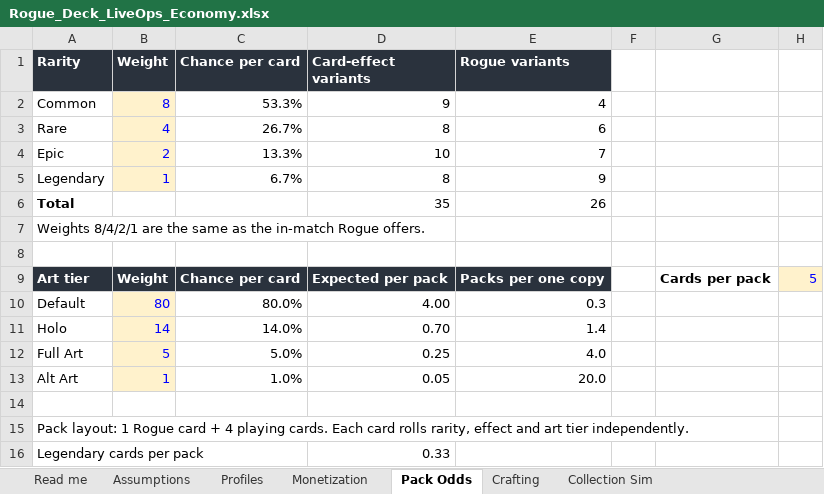
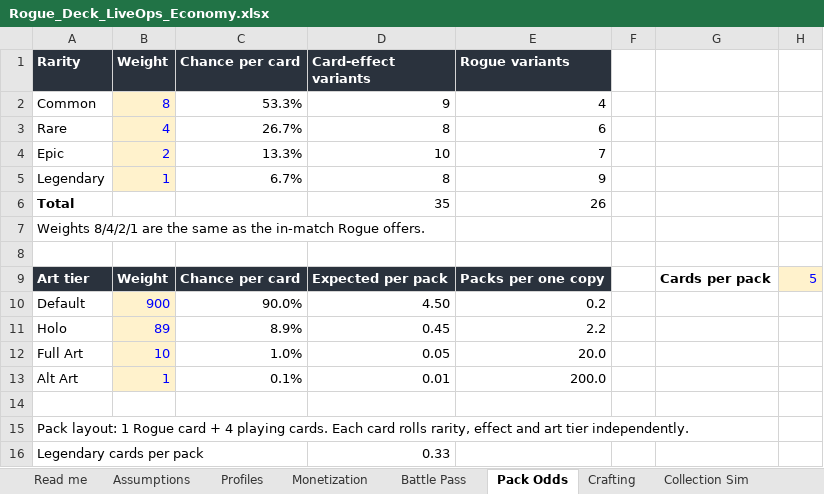
Before and after one commit to MomSesImSpcl/MarkHerdt.dev, an Excel workbook: games/Rogue_Deck_LiveOps_Economy.xlsx, sheet Pack Odds, drawn as a sheet; values as stored, in another font and other column widths than the file's, no borders; the diff names each change by its address in the sheet, - before the commit and + after, or states it on an @@ line.

```diff
--- a/games/Rogue_Deck_LiveOps_Economy.xlsx (sheet Pack Odds)
+++ b/games/Rogue_Deck_LiveOps_Economy.xlsx (sheet Pack Odds)
+sheet tab: Battle Pass
-B10 (Weight): 80
+B10 (Weight): 900
-C10 (Chance per card): 80.0%
+C10 (Chance per card): 90.0%
-D10 (Card-effect variants): 4.00
+D10 (Card-effect variants): 4.50
-E10 (Rogue variants): 0.3
+E10 (Rogue variants): 0.2
-B11 (Weight): 14
+B11 (Weight): 89
-C11 (Chance per card): 14.0%
+C11 (Chance per card): 8.9%
-D11 (Card-effect variants): 0.70
+D11 (Card-effect variants): 0.45
-E11 (Rogue variants): 1.4
+E11 (Rogue variants): 2.2
-B12 (Weight): 5
+B12 (Weight): 10
-C12 (Chance per card): 5.0%
+C12 (Chance per card): 1.0%
-D12 (Card-effect variants): 0.25
+D12 (Card-effect variants): 0.05
-E12 (Rogue variants): 4.0
+E12 (Rogue variants): 20.0
-C13 (Chance per card): 1.0%
+C13 (Chance per card): 0.1%
-D13 (Card-effect variants): 0.05
+D13 (Card-effect variants): 0.01
-E13 (Rogue variants): 20.0
+E13 (Rogue variants): 200.0
```
Also changed, not shown: sheet Monetization, sheet Collection Sim, sheet Crafting, sheet Assumptions, sheet Read me, sheet Profiles, 1 other file.
